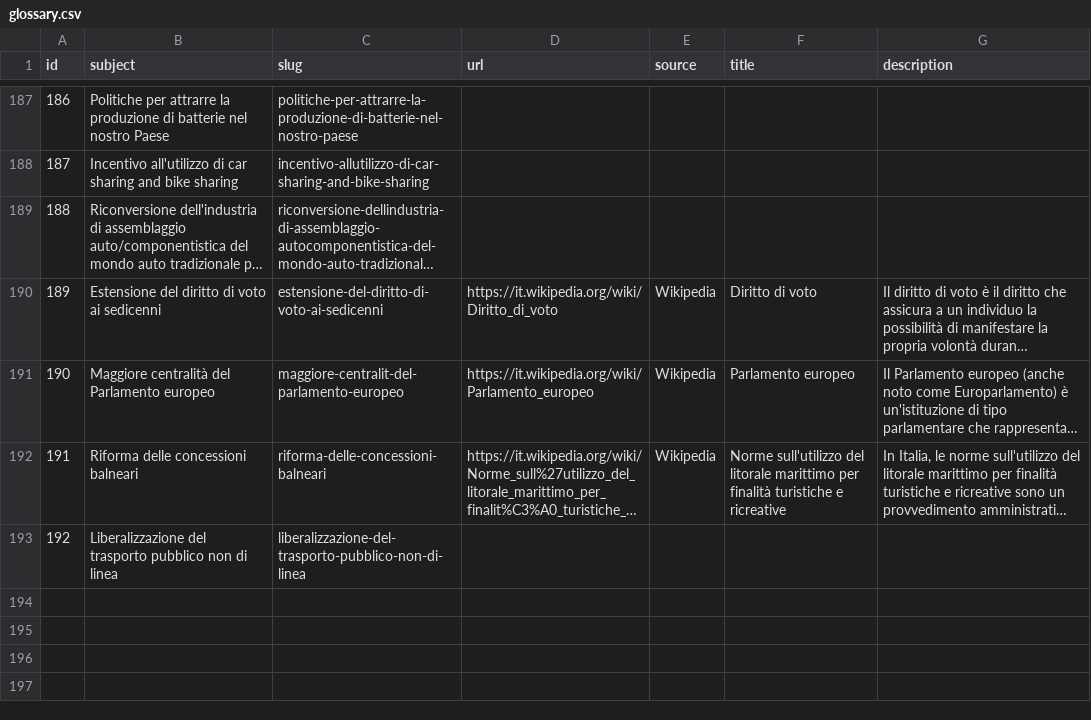
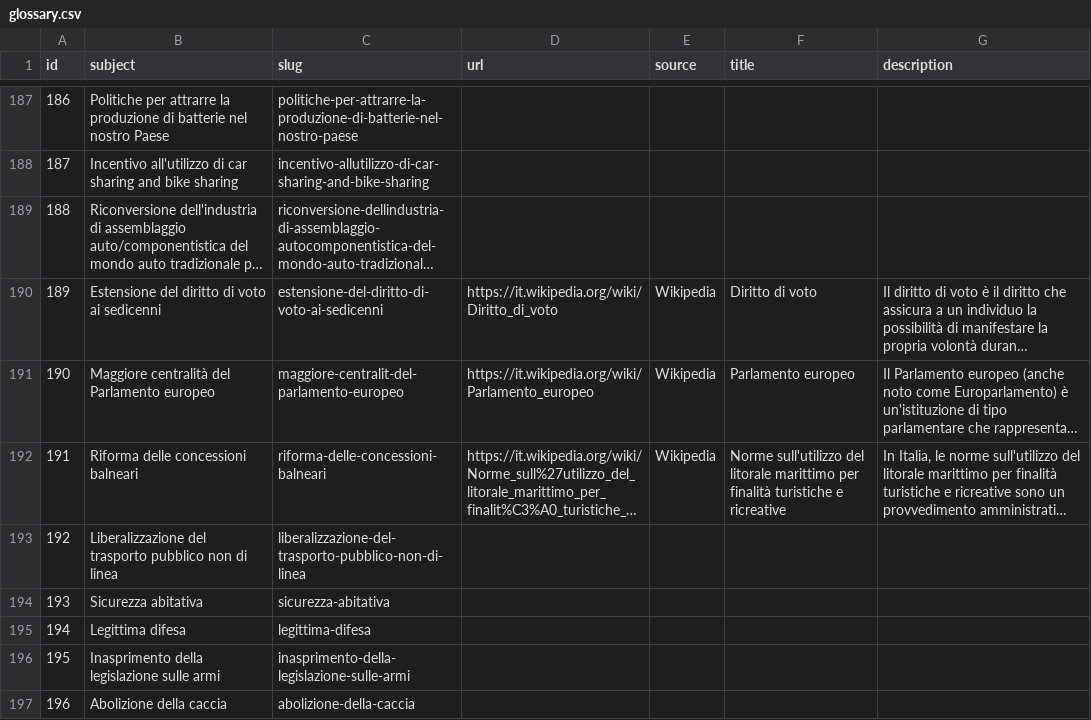
Before and after one commit to indecis-it/data, a CSV file: data/glossary.csv, drawn as a sheet; only a part is shown, gaps mark what is left out; long unchanged cells end in …; the diff names each change by its address in the sheet, - before the commit and + after, or states it on an @@ line.

```diff
--- a/data/glossary.csv
+++ b/data/glossary.csv
+row 194: 193 | Sicurezza abitativa | sicurezza-abitativa
+row 195: 194 | Legittima difesa | legittima-difesa
+row 196: 195 | Inasprimento della legislazione sulle armi | inasprimento-della-legislazione-sulle-armi
+row 197: 196 | Abolizione della caccia | abolizione-della-caccia
```
Also changed, not shown: data/items.csv, data/relic.csv, 3 other files.
